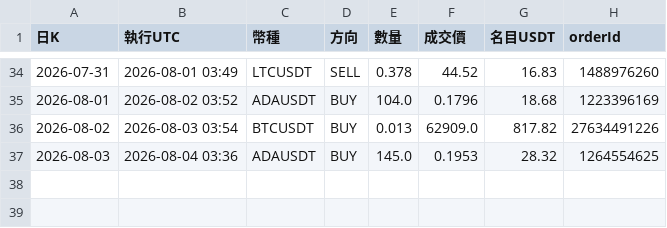
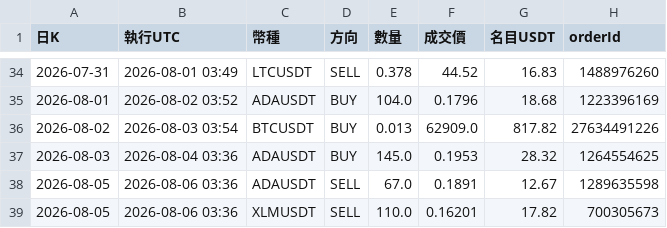
Before and after one commit to pidasin/crypto_combo_forward, a CSV file: orders_log.csv, drawn as a sheet; only a part is shown, gaps mark what is left out.

```diff
--- a/orders_log.csv
+++ b/orders_log.csv
@@ -37 +37,3 @@
 2026-08-03,2026-08-04 03:36,ADAUSDT,BUY,145.0,0.1953,28.32,1264554625
+2026-08-05,2026-08-06 03:36,ADAUSDT,SELL,67.0,0.1891,12.67,1289635598
+2026-08-05,2026-08-06 03:36,XLMUSDT,SELL,110.0,0.16201,17.82,700305673
```
Also changed, not shown: bot_log.csv, combo_forward_log.csv, 4 other files.
